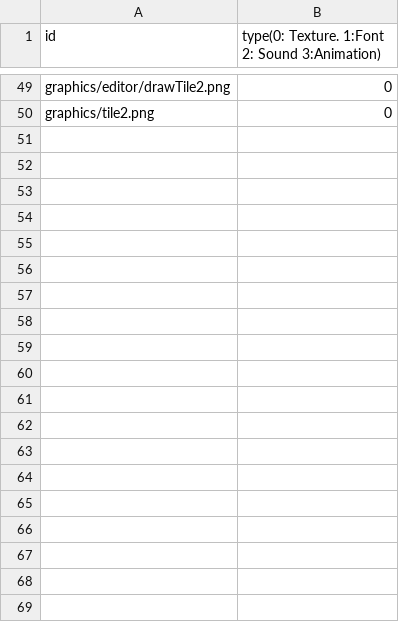
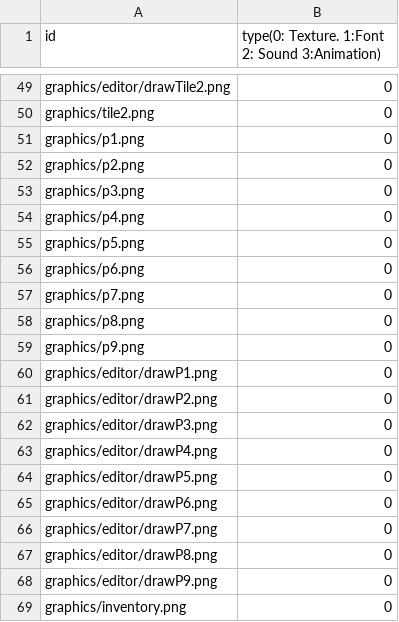
Before and after one commit to sesbat/Titanic, a CSV file: Island-bin/config/resources.csv, drawn as a sheet; only a part is shown, gaps mark what is left out; the diff names each change by its address in the sheet, - before the commit and + after, or states it on an @@ line.

```diff
--- a/Island-bin/config/resources.csv
+++ b/Island-bin/config/resources.csv
+row 51: graphics/p1.png | 0
+row 52: graphics/p2.png | 0
+row 53: graphics/p3.png | 0
+row 54: graphics/p4.png | 0
+row 55: graphics/p5.png | 0
+row 56: graphics/p6.png | 0
+row 57: graphics/p7.png | 0
+row 58: graphics/p8.png | 0
+row 59: graphics/p9.png | 0
+row 60: graphics/editor/drawP1.png | 0
+row 61: graphics/editor/drawP2.png | 0
+row 62: graphics/editor/drawP3.png | 0
+row 63: graphics/editor/drawP4.png | 0
+row 64: graphics/editor/drawP5.png | 0
+row 65: graphics/editor/drawP6.png | 0
+row 66: graphics/editor/drawP7.png | 0
+row 67: graphics/editor/drawP8.png | 0
+row 68: graphics/editor/drawP9.png | 0
+row 69: graphics/inventory.png | 0
```
Also changed, not shown: 33 other files.
